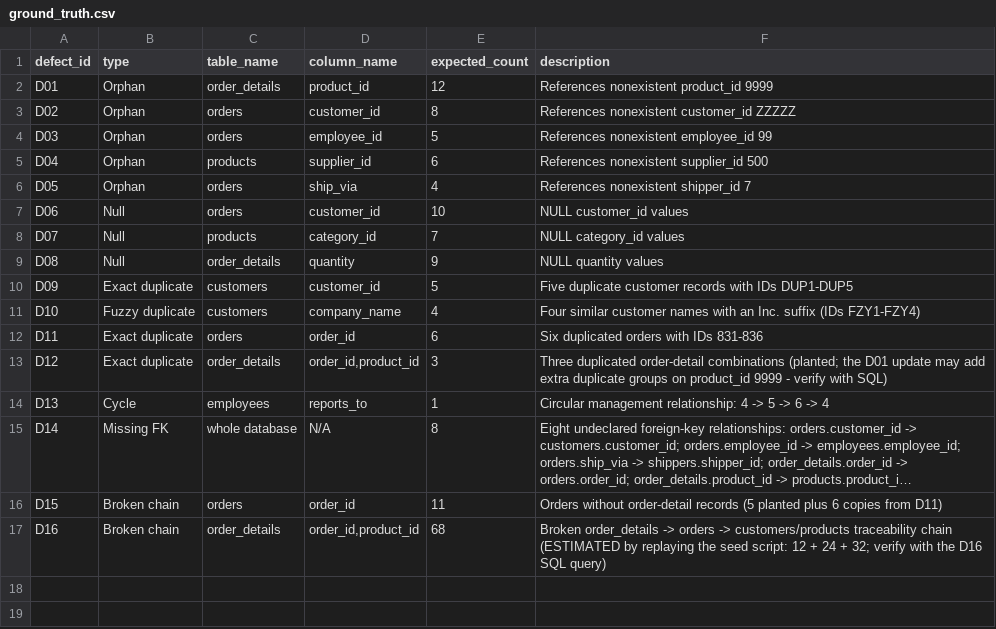
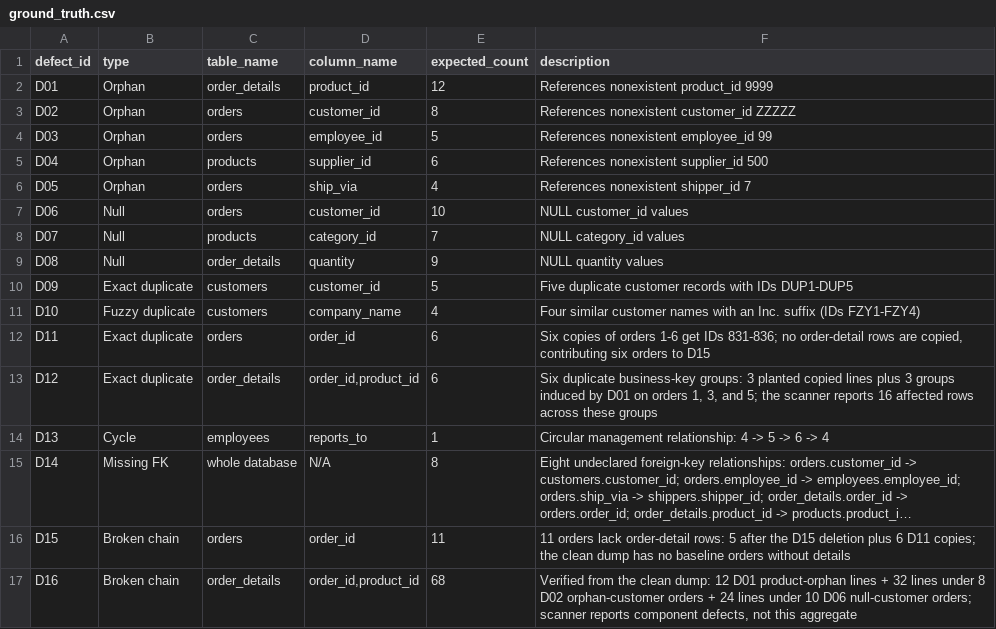
Before and after one commit to AshCodez29/TraceGuard, a CSV file: database/ground_truth.csv, drawn as a sheet; long unchanged cells end in …; the diff names each change by its address in the sheet, - before the commit and + after, or states it on an @@ line.

Commit message:
Restore TraceGuard and Northwind demo databases on isolated MySQL 8.4 instance

```diff
--- a/database/ground_truth.csv
+++ b/database/ground_truth.csv
-F12 (description): Six duplicated orders with IDs 831-836
+F12 (description): Six copies of orders 1-6 get IDs 831-836; no order-detail rows are copied, contributing six orders to D15
-E13 (expected_count): 3
+E13 (expected_count): 6
-F13 (description): Three duplicated order-detail combinations (planted; the D01 update may add extra duplicate groups on product_id 9999 - verify with SQL)
+F13 (description): Six duplicate business-key groups: 3 planted copied lines plus 3 groups induced by D01 on orders 1, 3, and 5; the scanner reports 16 affected rows across these groups
-F16 (description): Orders without order-detail records (5 planted plus 6 copies from D11)
+F16 (description): 11 orders lack order-detail rows: 5 after the D15 deletion plus 6 D11 copies; the clean dump has no baseline orders without details
-F17 (description): Broken order_details -> orders -> customers/products traceability chain (ESTIMATED by replaying the seed script: 12 + 24 + 32; verify with the D16 SQL query)
+F17 (description): Verified from the clean dump: 12 D01 product-orphan lines + 32 lines under 8 D02 orphan-customer orders + 24 lines under 10 D06 null-customer orders; scanner reports component defects, not this aggregate
```
Also changed, not shown: 6 other files.
